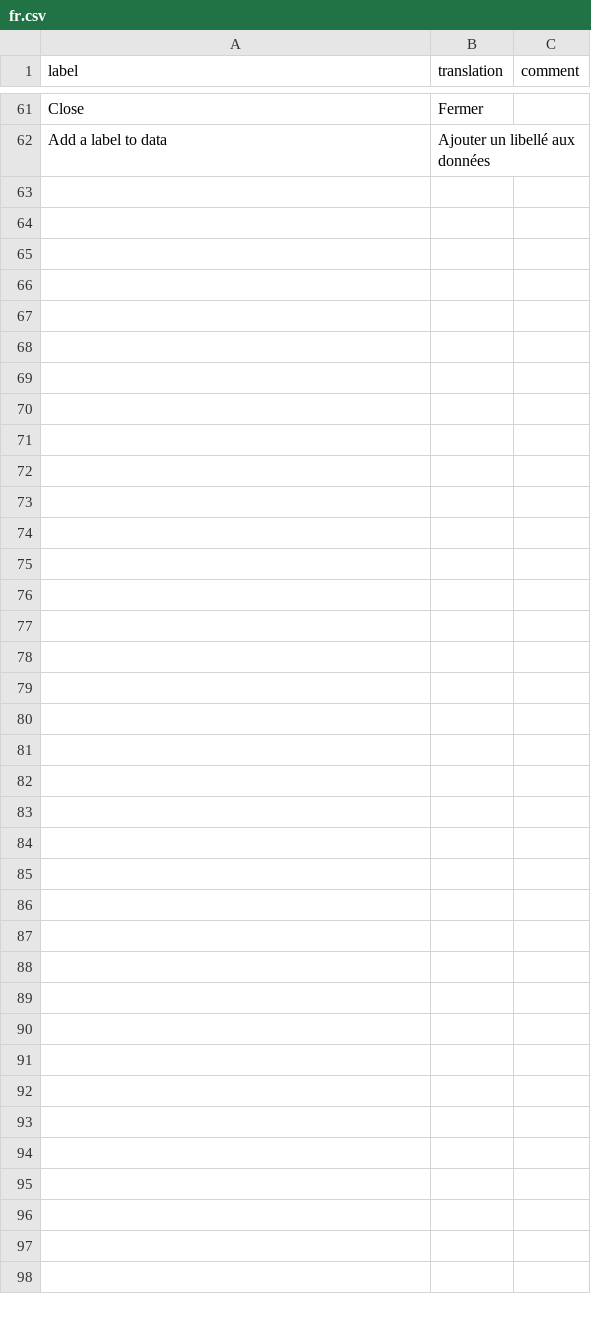
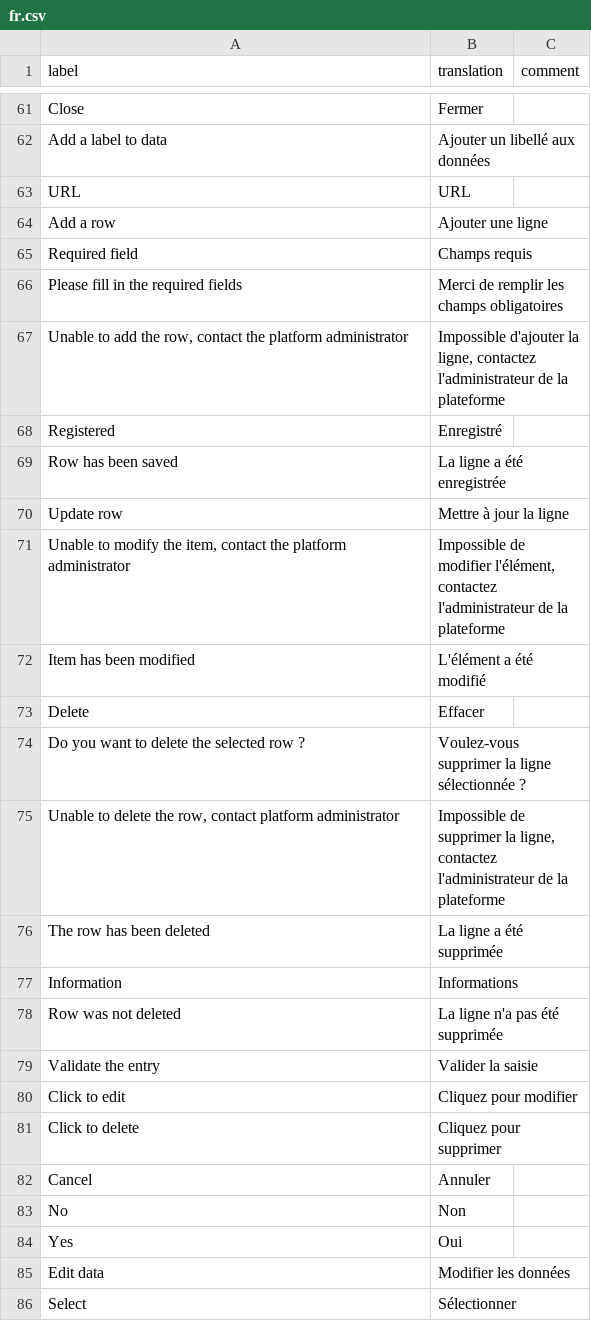
Before and after one commit to cran/datamods, a CSV file: inst/i18n/fr.csv, drawn as a sheet; only a part is shown, gaps mark what is left out; the diff names each change by its address in the sheet, - before the commit and + after, or states it on an @@ line.

```diff
--- a/inst/i18n/fr.csv
+++ b/inst/i18n/fr.csv
+row 63: URL | URL
+row 64: Add a row | Ajouter une ligne
+row 65: Required field | Champs requis
+row 66: Please fill in the required fields | Merci de remplir les champs obligatoires
+row 67: Unable to add the row, contact the platform administrator | Impossible d'ajouter la ligne, contactez l'administrateur de la plateforme
+row 68: Registered | Enregistré
+row 69: Row has been saved | La ligne a été enregistrée
+row 70: Update row | Mettre à jour la ligne
+row 71: Unable to modify the item, contact the platform administrator | Impossible de modifier l'élément, contactez l'administrateur de la plateforme
+row 72: Item has been modified | L'élément a été modifié
+row 73: Delete | Effacer
+row 74: Do you want to delete the selected row ? | Voulez-vous supprimer la ligne sélectionnée ?
+row 75: Unable to delete the row, contact platform administrator | Impossible de supprimer la ligne, contactez l'administrateur de la plateforme
+row 76: The row has been deleted | La ligne a été supprimée
+row 77: Information | Informations
+row 78: Row was not deleted | La ligne n'a pas été supprimée
+row 79: Validate the entry | Valider la saisie
+row 80: Click to edit | Cliquez pour modifier
+row 81: Click to delete | Cliquez pour supprimer
+row 82: Cancel | Annuler
+row 83: No | Non
+row 84: Yes | Oui
+row 85: Edit data | Modifier les données
+row 86: Select | Sélectionner
```
Also changed, not shown: inst/i18n/de.csv, inst/i18n/es.csv, 48 other files.
